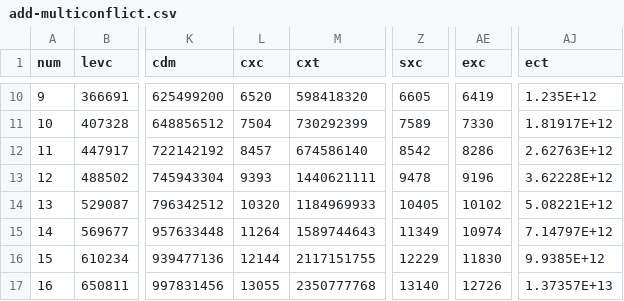
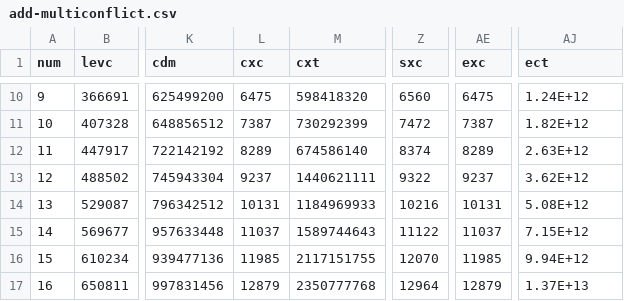
Before and after one commit to alfa-ryano/THESIS, a CSV file: data/add-multiconflict.csv, drawn as a sheet; only a part is shown, gaps mark what is left out; the diff covers the shown part only; the diff names each change by its address in the sheet, - before the commit and + after, or states it on an @@ line.

```diff
--- a/data/add-multiconflict.csv
+++ b/data/add-multiconflict.csv
-L10 (cxc): 6520
+L10 (cxc): 6475
-Z10 (sxc): 6605
+Z10 (sxc): 6560
-AE10 (exc): 6419
+AE10 (exc): 6475
-AJ10 (ect): 1.235E+12
+AJ10 (ect): 1.24E+12
-L11 (cxc): 7504
+L11 (cxc): 7387
-Z11 (sxc): 7589
+Z11 (sxc): 7472
-AE11 (exc): 7330
+AE11 (exc): 7387
-AJ11 (ect): 1.81917E+12
+AJ11 (ect): 1.82E+12
-L12 (cxc): 8457
+L12 (cxc): 8289
-Z12 (sxc): 8542
+Z12 (sxc): 8374
-AE12 (exc): 8286
+AE12 (exc): 8289
-AJ12 (ect): 2.62763E+12
+AJ12 (ect): 2.63E+12
-L13 (cxc): 9393
+L13 (cxc): 9237
-Z13 (sxc): 9478
+Z13 (sxc): 9322
-AE13 (exc): 9196
+AE13 (exc): 9237
-AJ13 (ect): 3.62228E+12
+AJ13 (ect): 3.62E+12
-L14 (cxc): 10320
+L14 (cxc): 10131
-Z14 (sxc): 10405
+Z14 (sxc): 10216
-AE14 (exc): 10102
+AE14 (exc): 10131
-AJ14 (ect): 5.08221E+12
+AJ14 (ect): 5.08E+12
-L15 (cxc): 11264
+L15 (cxc): 11037
-Z15 (sxc): 11349
+Z15 (sxc): 11122
-AE15 (exc): 10974
+AE15 (exc): 11037
-AJ15 (ect): 7.14797E+12
+AJ15 (ect): 7.15E+12
-L16 (cxc): 12144
+L16 (cxc): 11985
-Z16 (sxc): 12229
+Z16 (sxc): 12070
-AE16 (exc): 11830
+AE16 (exc): 11985
-AJ16 (ect): 9.9385E+12
+AJ16 (ect): 9.94E+12
-L17 (cxc): 13055
+L17 (cxc): 12879
-Z17 (sxc): 13140
+Z17 (sxc): 12964
-AE17 (exc): 12726
+AE17 (exc): 12879
-AJ17 (ect): 1.37357E+13
+AJ17 (ect): 1.37E+13
```
Also changed, not shown: 48 edited cells elsewhere in this file, data/change-multiconflict.csv, data/delete-multiconflict.csv, 47 other files.
